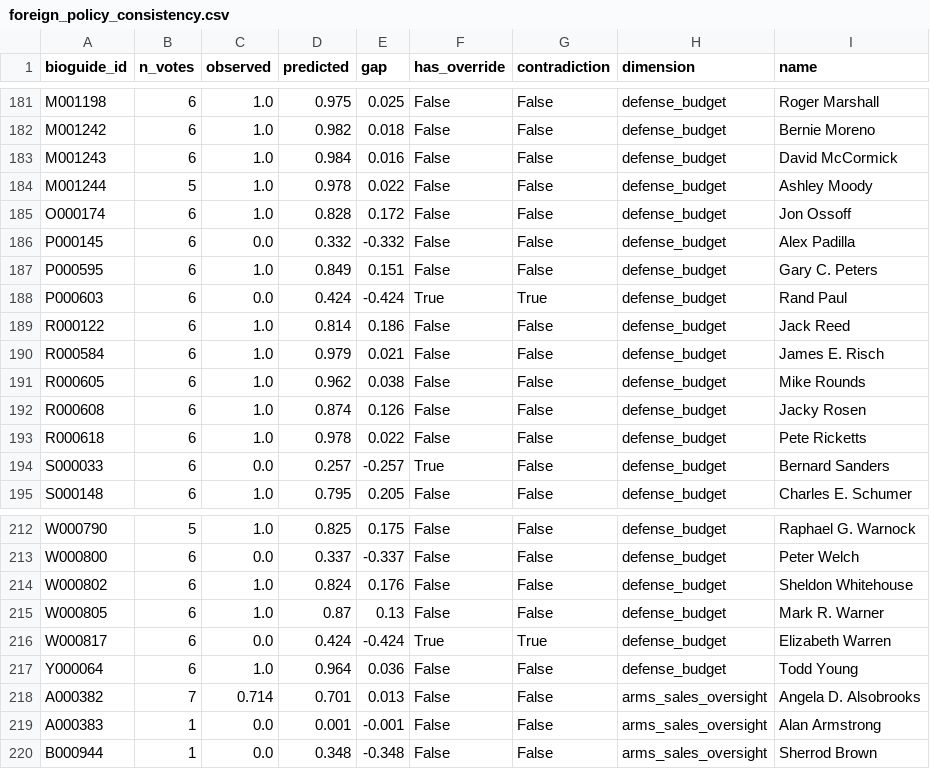
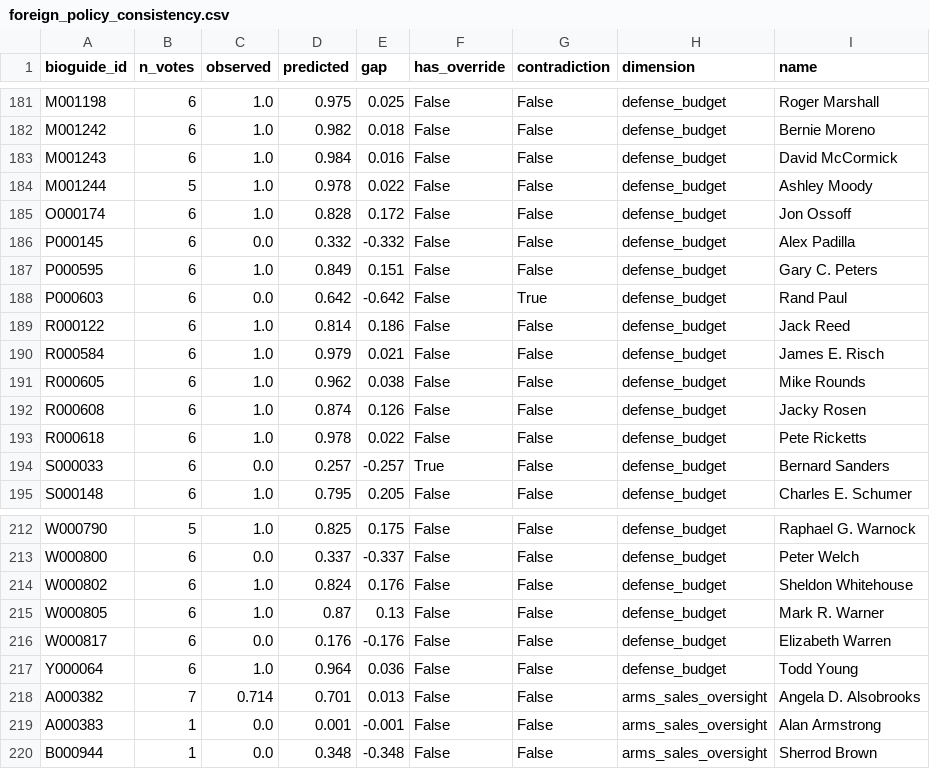
Before and after one commit to cnote203/SENATE_PREDICTION_TOOL, a CSV file: data/calibration/foreign_policy_consistency.csv, drawn as a sheet; only a part is shown, gaps mark what is left out.

Commit message:
Recalibrate after override cleanup

```diff
--- a/data/calibration/foreign_policy_consistency.csv
+++ b/data/calibration/foreign_policy_consistency.csv
@@ -187,3 +187,3 @@ P000145,6,0.0,0.332,-0.332,False,False,defense_budget,Alex Padilla
 P000595,6,1.0,0.849,0.151,False,False,defense_budget,Gary C. Peters
-P000603,6,0.0,0.424,-0.424,True,True,defense_budget,Rand Paul
+P000603,6,0.0,0.642,-0.642,False,True,defense_budget,Rand Paul
 R000122,6,1.0,0.814,0.186,False,False,defense_budget,Jack Reed
@@ -215,3 +215,3 @@ W000802,6,1.0,0.824,0.176,False,False,defense_budget,Sheldon Whitehouse
 W000805,6,1.0,0.87,0.13,False,False,defense_budget,Mark R. Warner
-W000817,6,0.0,0.424,-0.424,True,True,defense_budget,Elizabeth Warren
+W000817,6,0.0,0.176,-0.176,False,False,defense_budget,Elizabeth Warren
 Y000064,6,1.0,0.964,0.036,False,False,defense_budget,Todd Young
```
